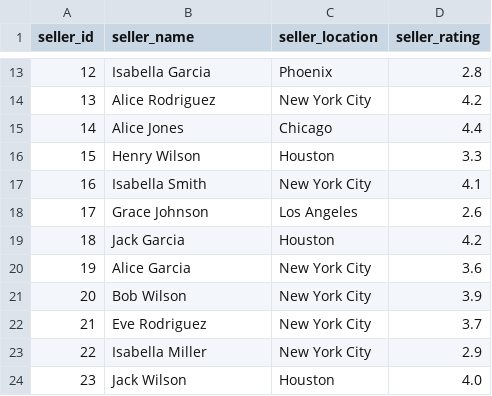
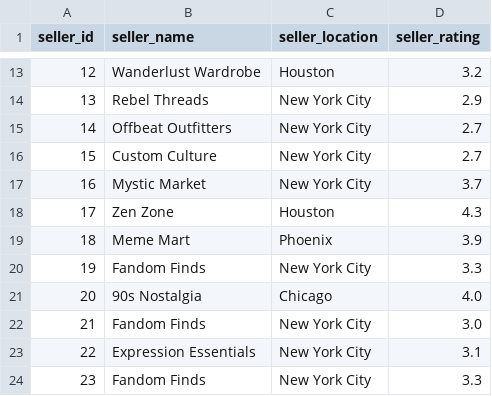
Before and after one commit to erika-cardenas/shopping_assistant-1, a CSV file: datamanipulation/sellers.csv, drawn as a sheet; only a part is shown, gaps mark what is left out; the diff covers the shown part only.

Commit message:
created augemented dataset

```diff
--- a/datamanipulation/sellers.csv
+++ b/datamanipulation/sellers.csv
@@ -13,12 +13,12 @@ seller_id,seller_name,seller_location,seller_rating
-12,Isabella Garcia,Phoenix,2.8
-13,Alice Rodriguez,New York City,4.2
-14,Alice Jones,Chicago,4.4
-15,Henry Wilson,Houston,3.3
-16,Isabella Smith,New York City,4.1
-17,Grace Johnson,Los Angeles,2.6
-18,Jack Garcia,Houston,4.2
-19,Alice Garcia,New York City,3.6
-20,Bob Wilson,New York City,3.9
-21,Eve Rodriguez,New York City,3.7
-22,Isabella Miller,New York City,2.9
-23,Jack Wilson,Houston,4.0
+12,Wanderlust Wardrobe,Houston,3.2
+13,Rebel Threads,New York City,2.9
+14,Offbeat Outfitters,New York City,2.7
+15,Custom Culture,New York City,2.7
+16,Mystic Market,New York City,3.7
+17,Zen Zone,Houston,4.3
+18,Meme Mart,Phoenix,3.9
+19,Fandom Finds,New York City,3.3
+20,90s Nostalgia,Chicago,4.0
+21,Fandom Finds,New York City,3.0
+22,Expression Essentials,New York City,3.1
+23,Fandom Finds,New York City,3.3
```
Also changed, not shown: 77 edited cells elsewhere in this file, 30 other files.
